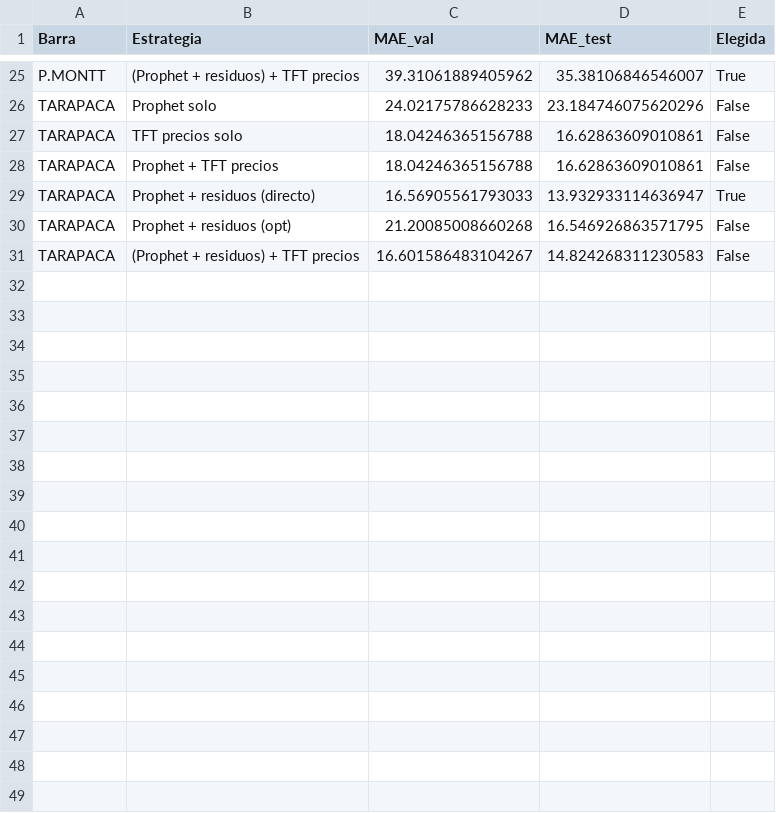
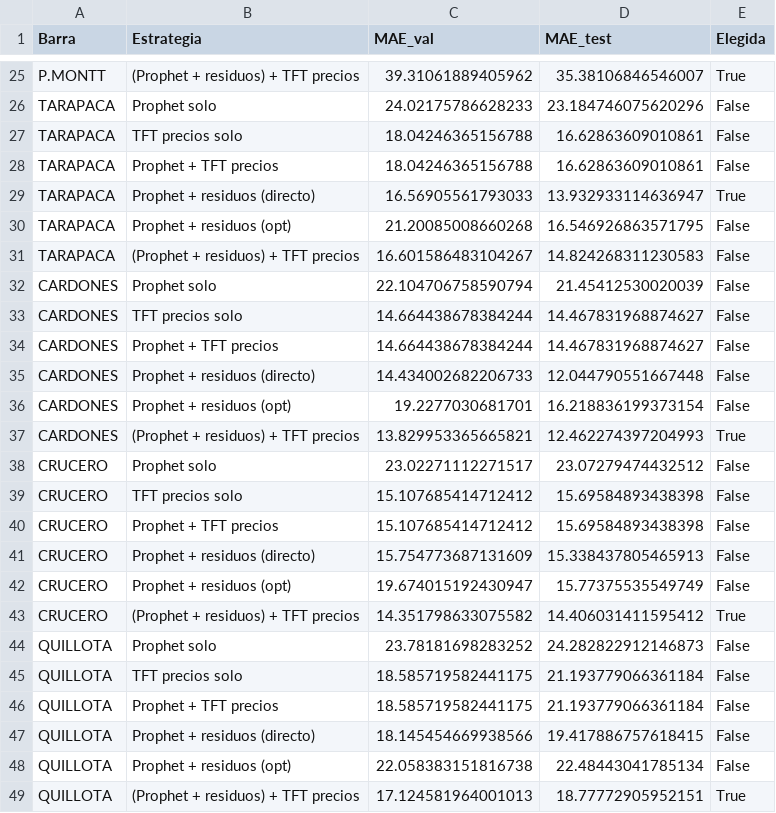
Before and after one commit to benjamitchell/Tesis-TFT-Electricidad, a CSV file: Scripts/resultado_h24_pc_estrategias.csv, drawn as a sheet; only a part is shown, gaps mark what is left out.

```diff
--- a/Scripts/resultado_h24_pc_estrategias.csv
+++ b/Scripts/resultado_h24_pc_estrategias.csv
@@ -31 +31,19 @@ TARAPACA,Prophet + residuos (opt),21.20085008660268,16.546926863571795,False
 TARAPACA,(Prophet + residuos) + TFT precios,16.601586483104267,14.824268311230583,False
+CARDONES,Prophet solo,22.104706758590794,21.45412530020039,False
+CARDONES,TFT precios solo,14.664438678384244,14.467831968874627,False
+CARDONES,Prophet + TFT precios,14.664438678384244,14.467831968874627,False
+CARDONES,Prophet + residuos (directo),14.434002682206733,12.044790551667448,False
+CARDONES,Prophet + residuos (opt),19.2277030681701,16.218836199373154,False
+CARDONES,(Prophet + residuos) + TFT precios,13.829953365665821,12.462274397204993,True
+CRUCERO,Prophet solo,23.02271112271517,23.07279474432512,False
+CRUCERO,TFT precios solo,15.107685414712412,15.69584893438398,False
+CRUCERO,Prophet + TFT precios,15.107685414712412,15.69584893438398,False
+CRUCERO,Prophet + residuos (directo),15.754773687131609,15.338437805465913,False
+CRUCERO,Prophet + residuos (opt),19.674015192430947,15.77375535549749,False
+CRUCERO,(Prophet + residuos) + TFT precios,14.351798633075582,14.406031411595412,True
+QUILLOTA,Prophet solo,23.78181698283252,24.282822912146873,False
+QUILLOTA,TFT precios solo,18.585719582441175,21.193779066361184,False
+QUILLOTA,Prophet + TFT precios,18.585719582441175,21.193779066361184,False
+QUILLOTA,Prophet + residuos (directo),18.145454669938566,19.417886757618415,False
+QUILLOTA,Prophet + residuos (opt),22.058383151816738,22.48443041785134,False
+QUILLOTA,(Prophet + residuos) + TFT precios,17.124581964001013,18.77772905952151,True
```
Also changed, not shown: Scripts/resultado_h24_ln_vs_dyt_dia.csv, Scripts/resultado_h24_pc_vs_sc.csv, 13 other files.
